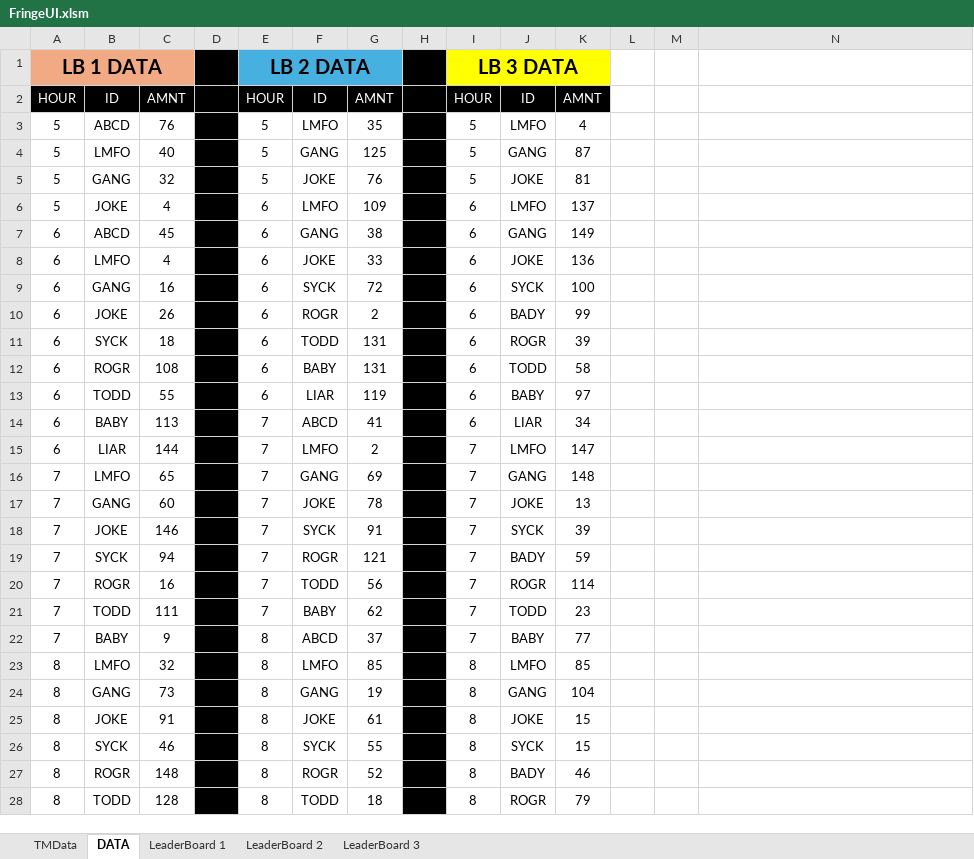
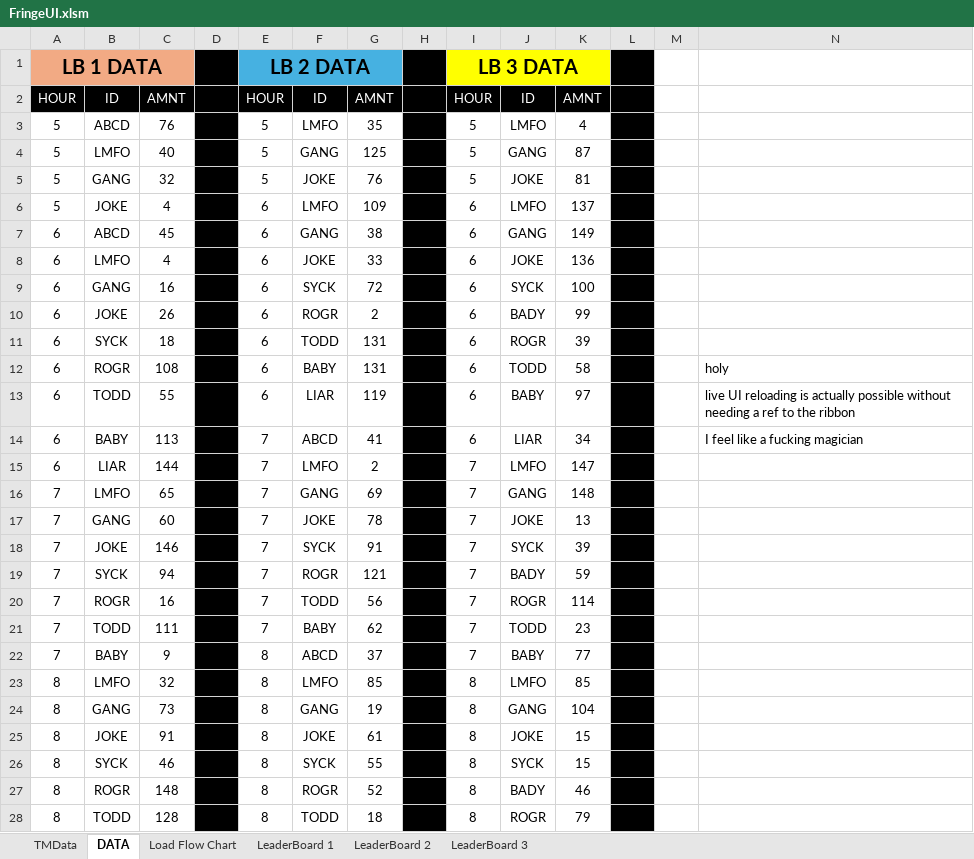
Before and after one commit to ScorpioGameKing/excel-at-excel, an Excel workbook: Tools Testing/FringeUI.xlsm, sheet DATA, drawn as a sheet; only a part is shown; values as stored, in another font and other column widths than the file's, no borders; charts and pictures and table styles not drawn; the diff covers the shown part only; the diff names each change by its address in the sheet, - before the commit and + after, or states it on an @@ line.

```diff
--- a/Tools Testing/FringeUI.xlsm (sheet DATA)
+++ b/Tools Testing/FringeUI.xlsm (sheet DATA)
+sheet tab: Load Flow Chart
-L1:L28 fill: none
+L1:L28 fill: #000000
-N12: (empty)
+N12: holy
-N13: (empty)
+N13: live UI reloading is actually possible without needing a ref to the ribbon
-N14: (empty)
+N14: I feel like a fucking magician
```
Also changed, not shown: cell formats elsewhere in this sheet, 10 other files.
